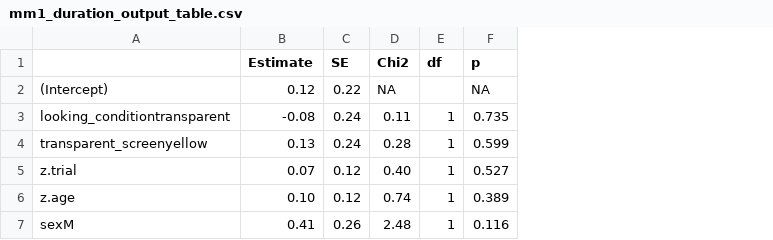
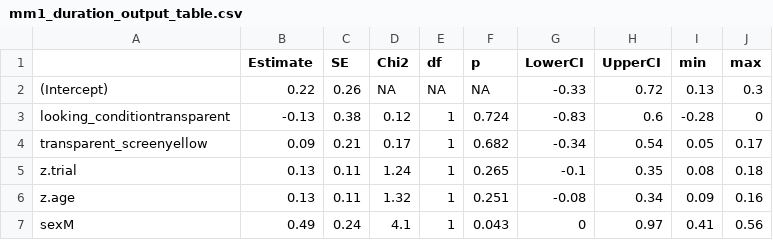
Before and after one commit to cvoelter/dog_goggles_exp, a CSV file: saves/mm1_duration_output_table.csv, drawn as a sheet; the diff names each change by its address in the sheet, - before the commit and + after, or states it on an @@ line.

```diff
--- a/saves/mm1_duration_output_table.csv
+++ b/saves/mm1_duration_output_table.csv
+column G (LowerCI), rows 2-7: -0.33 | -0.83 | -0.34 | -0.1 | -0.08 | 0
+column H (UpperCI), rows 2-7: 0.72 | 0.6 | 0.54 | 0.35 | 0.34 | 0.97
+column I (min), rows 2-7: 0.13 | -0.28 | 0.05 | 0.08 | 0.09 | 0.41
+column J (max), rows 2-7: 0.3 | 0 | 0.17 | 0.18 | 0.16 | 0.56
-B2 (Estimate): 0.12
+B2 (Estimate): 0.22
-C2 (SE): 0.22
+C2 (SE): 0.26
-E2 (df): (empty)
+E2 (df): NA
-B3 (Estimate): -0.08
+B3 (Estimate): -0.13
-C3 (SE): 0.24
+C3 (SE): 0.38
-D3 (Chi2): 0.11
+D3 (Chi2): 0.12
-F3 (p): 0.735
+F3 (p): 0.724
-B4 (Estimate): 0.13
+B4 (Estimate): 0.09
-C4 (SE): 0.24
+C4 (SE): 0.21
-D4 (Chi2): 0.28
+D4 (Chi2): 0.17
-F4 (p): 0.599
+F4 (p): 0.682
-B5 (Estimate): 0.07
+B5 (Estimate): 0.13
-C5:C6 (SE): 0.12
+C5:C6 (SE): 0.11
-D5 (Chi2): 0.40
+D5 (Chi2): 1.24
-F5 (p): 0.527
+F5 (p): 0.265
-B6 (Estimate): 0.10
+B6 (Estimate): 0.13
-D6 (Chi2): 0.74
+D6 (Chi2): 1.32
-F6 (p): 0.389
+F6 (p): 0.251
-B7 (Estimate): 0.41
+B7 (Estimate): 0.49
-C7 (SE): 0.26
+C7 (SE): 0.24
-D7 (Chi2): 2.48
+D7 (Chi2): 4.1
-F7 (p): 0.116
+F7 (p): 0.043
```
Also changed, not shown: saves/mm1_first_choice_output_table.csv, saves/mm1_first_look_output_table.csv, 13 other files.
